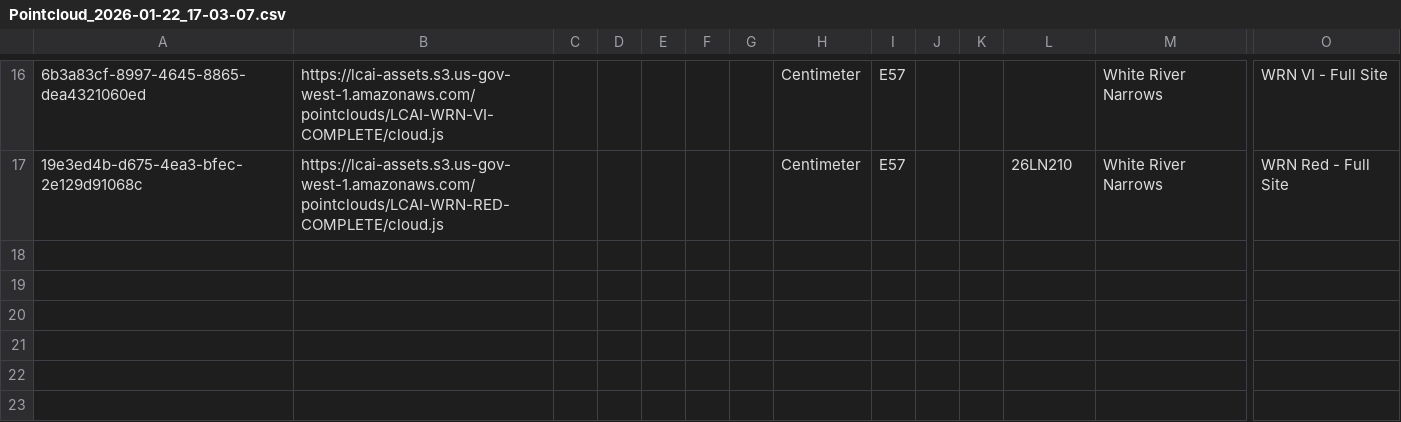
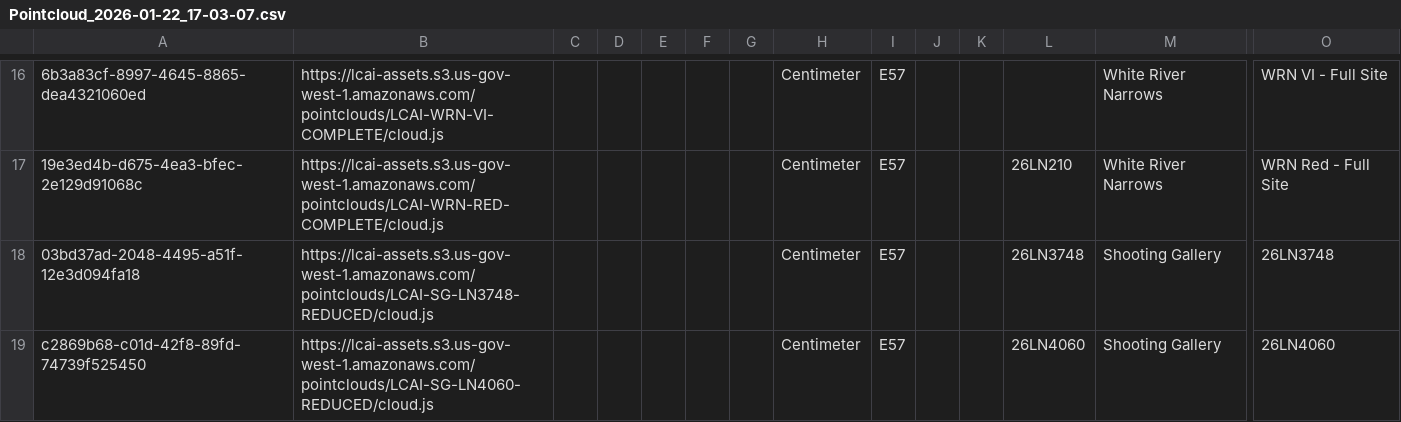
Before and after one commit to legiongis/lcai, a CSV file: pkg/business_data/Pointcloud_2026-01-22_17-03-07.csv, drawn as a sheet; only a part is shown, gaps mark what is left out; rows hold the shown columns only; the diff names each change by its address in the sheet, - before the commit and + after, or states it on an @@ line.

Commit message:
add last two pointclouds #6

```diff
--- a/pkg/business_data/Pointcloud_2026-01-22_17-03-07.csv
+++ b/pkg/business_data/Pointcloud_2026-01-22_17-03-07.csv
+row 18: 03bd37ad-2048-4495-a51f-12e3d094fa18 | https://lcai-assets.s3.us-gov-west-1.amazonaws.com/pointclouds/LCAI-SG-LN3748-REDUCED/cloud.js |  |  |  |  |  | Centimeter | E57 |  |  | 26LN3748 | Shooting Gallery | 26LN3748
+row 19: c2869b68-c01d-42f8-89fd-74739f525450 | https://lcai-assets.s3.us-gov-west-1.amazonaws.com/pointclouds/LCAI-SG-LN4060-REDUCED/cloud.js |  |  |  |  |  | Centimeter | E57 |  |  | 26LN4060 | Shooting Gallery | 26LN4060
```
